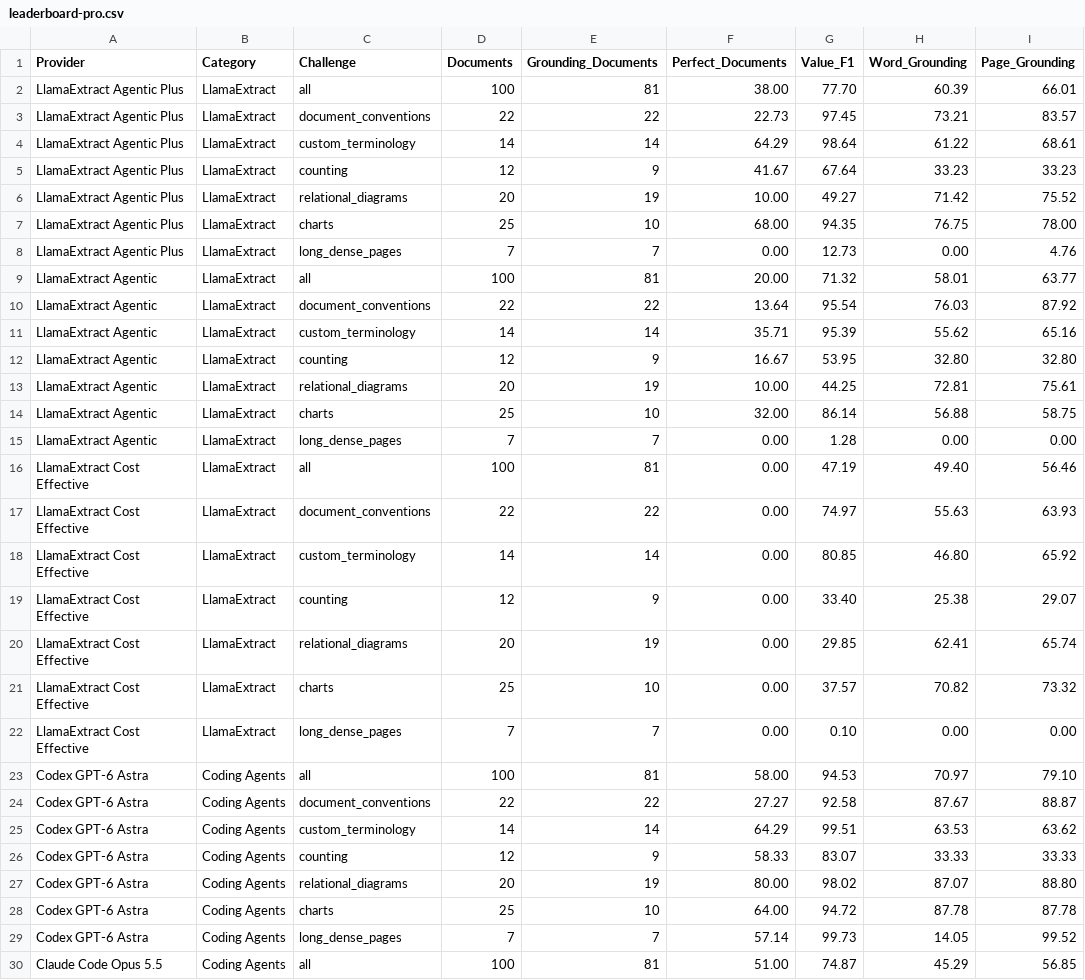
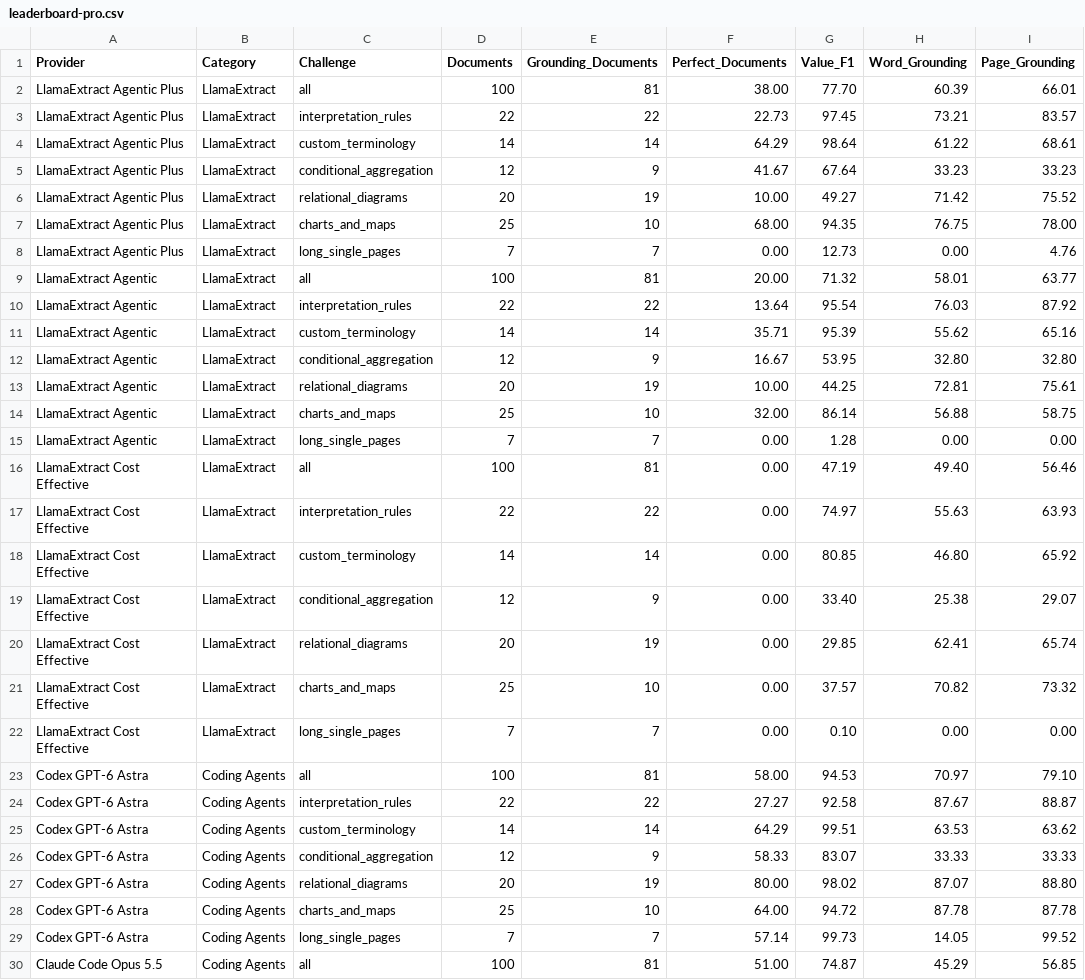
Before and after one commit to run-llama/ExtractBench, a CSV file: leaderboard-pro.csv, drawn as a sheet; only a part is shown; the diff covers the shown part only; the diff names each change by its address in the sheet, - before the commit and + after, or states it on an @@ line.

Commit message:
Use the six agreed Pro challenge names throughout the dataset layout

```diff
--- a/leaderboard-pro.csv
+++ b/leaderboard-pro.csv
-C3 (Challenge): document_conventions
+C3 (Challenge): interpretation_rules
-C5 (Challenge): counting
+C5 (Challenge): conditional_aggregation
-C7 (Challenge): charts
+C7 (Challenge): charts_and_maps
-C8 (Challenge): long_dense_pages
+C8 (Challenge): long_single_pages
-C10 (Challenge): document_conventions
+C10 (Challenge): interpretation_rules
-C12 (Challenge): counting
+C12 (Challenge): conditional_aggregation
-C14 (Challenge): charts
+C14 (Challenge): charts_and_maps
-C15 (Challenge): long_dense_pages
+C15 (Challenge): long_single_pages
-C17 (Challenge): document_conventions
+C17 (Challenge): interpretation_rules
-C19 (Challenge): counting
+C19 (Challenge): conditional_aggregation
-C21 (Challenge): charts
+C21 (Challenge): charts_and_maps
-C22 (Challenge): long_dense_pages
+C22 (Challenge): long_single_pages
-C24 (Challenge): document_conventions
+C24 (Challenge): interpretation_rules
-C26 (Challenge): counting
+C26 (Challenge): conditional_aggregation
-C28 (Challenge): charts
+C28 (Challenge): charts_and_maps
-C29 (Challenge): long_dense_pages
+C29 (Challenge): long_single_pages
```
Also changed, not shown: 44 edited cells elsewhere in this file, 9 other files.
